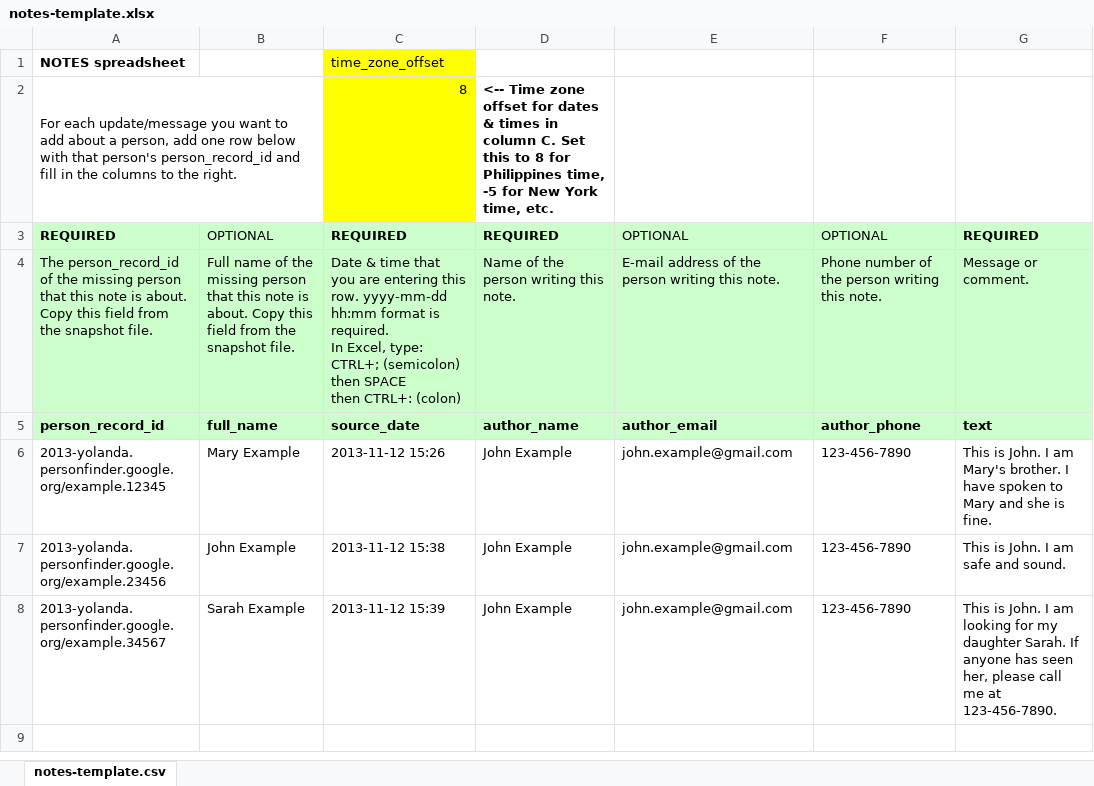
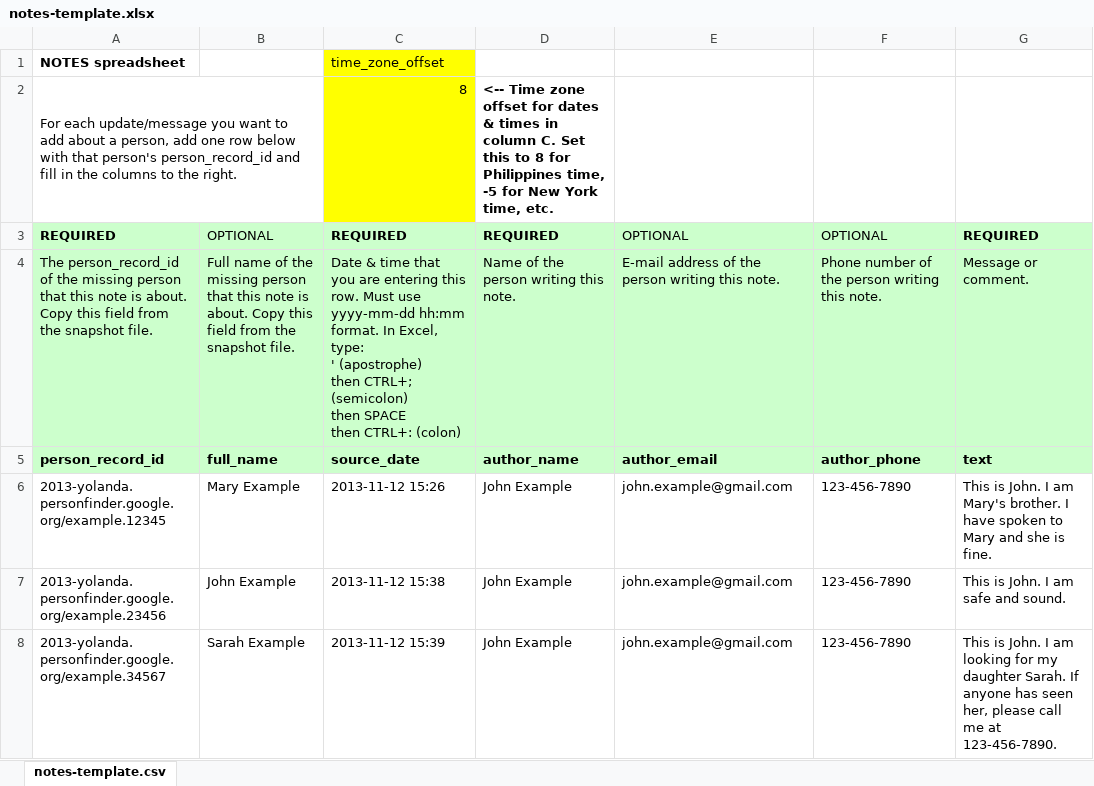
Before and after one commit to hugoloza/googlepersonfinder, an Excel workbook: app/resources/notes-template.xlsx, sheet notes-template.csv, drawn as a sheet; only a part is shown; values as stored, in another font and other column widths than the file's, no borders; ↵ is a line break in a cell; the diff names each change by its address in the sheet, - before the commit and + after, or states it on an @@ line.

Commit message:
Allow / or - as date separator.  Require date to have a year 2000-2999. Update XLSX template instructions to tell user to type ' before dates.

```diff
--- a/app/resources/notes-template.xlsx (sheet notes-template.csv)
+++ b/app/resources/notes-template.xlsx (sheet notes-template.csv)
-C4: …this row. yyyy-mm-dd hh:mm format is required. ↵ In Excel, type: ↵ CTRL+; (semicolon)…
+C4: …this row. Must use yyyy-mm-dd hh:mm format. In Excel, type: ↵ ' (apostrophe) ↵ then CTRL+; (semicolon)…
```
Also changed, not shown: 2 other files.
